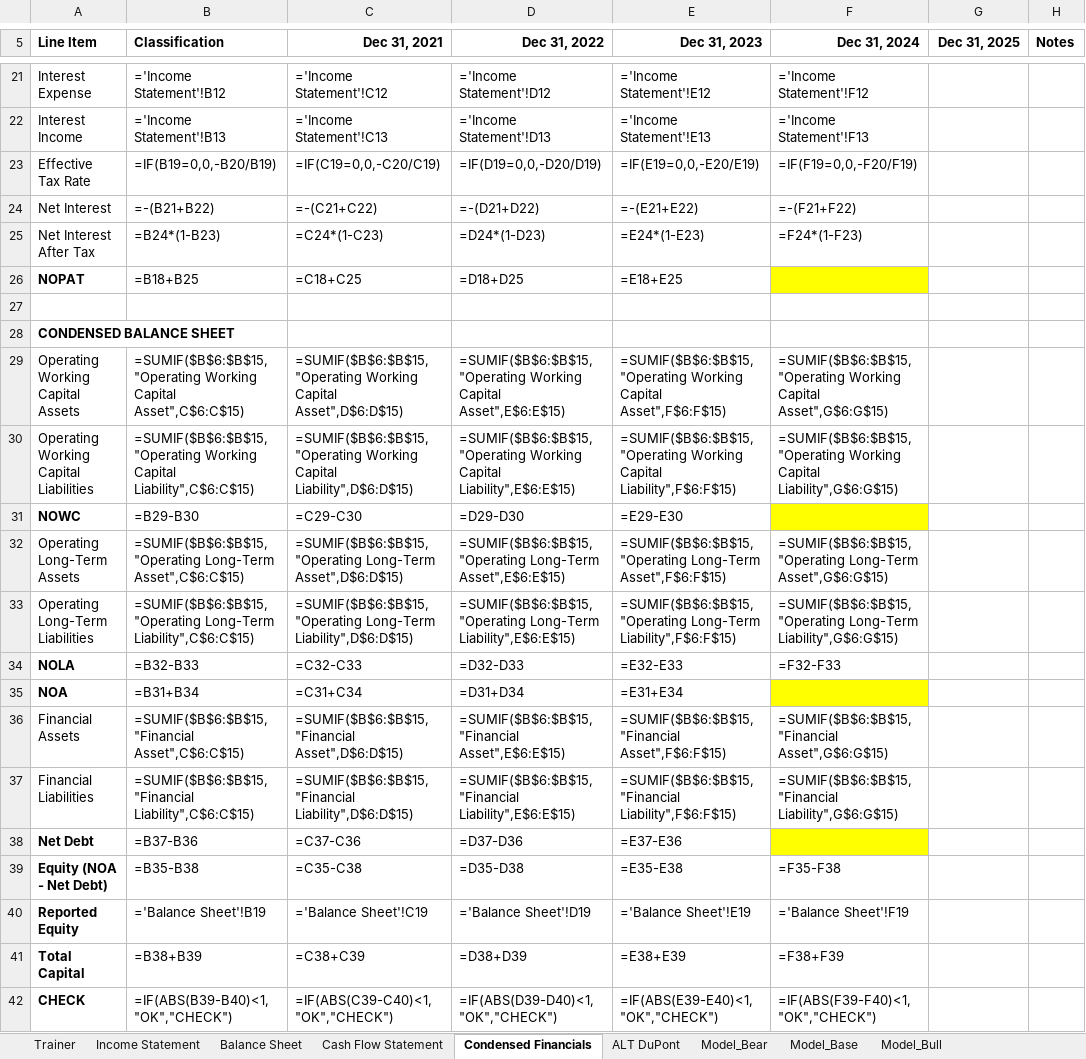
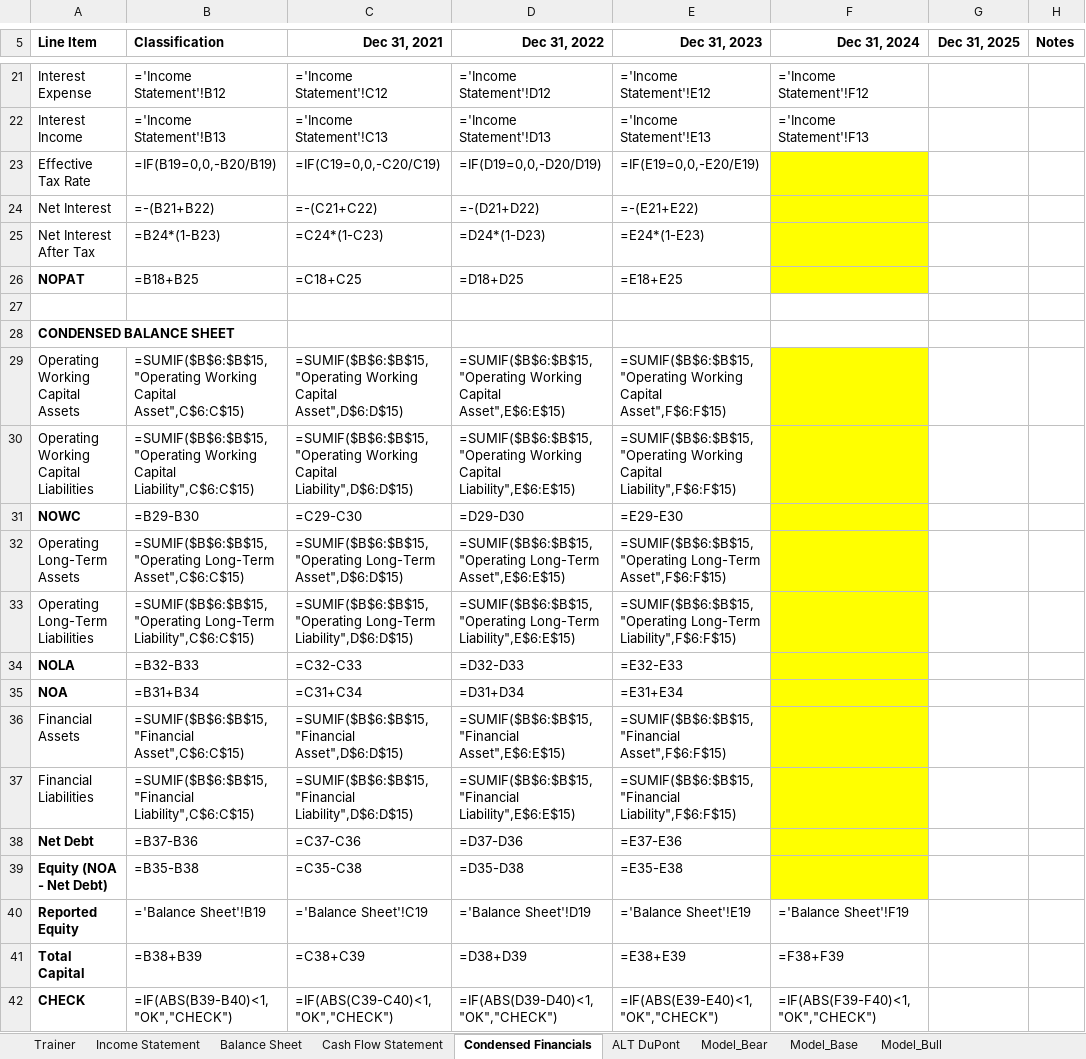
Before and after one commit to MrMittenCrab/bav_trainer, an Excel workbook: example/DEMO_HK_Trainer.xlsx, sheet Condensed Financials, drawn as a sheet; only a part is shown, gaps mark what is left out; values as stored, in another font and other column widths than the file's, no borders; formulas without a stored value are shown as written; the diff names each change by its address in the sheet, - before the commit and + after, or states it on an @@ line.

```diff
--- a/example/DEMO_HK_Trainer.xlsx (sheet Condensed Financials)
+++ b/example/DEMO_HK_Trainer.xlsx (sheet Condensed Financials)
-F23 (Dec 31, 2024): =IF(F19=0,0,-F20/F19)
+F23 (Dec 31, 2024): (empty)
-F23:F25 fill: none
+F23:F25 fill: #FFFF00
-F24 (Dec 31, 2024): =-(F21+F22)
+F24 (Dec 31, 2024): (empty)
-F25 (Dec 31, 2024): =F24*(1-F23)
+F25 (Dec 31, 2024): (empty)
-F29 (Dec 31, 2024): =SUMIF($B$6:$B$15,"Operating Working Capital Asset",G$6:G$15)
+F29 (Dec 31, 2024): (empty)
-F29:F30 fill: none
+F29:F30 fill: #FFFF00
-F30 (Dec 31, 2024): =SUMIF($B$6:$B$15,"Operating Working Capital Liability",G$6:G$15)
+F30 (Dec 31, 2024): (empty)
-F32 (Dec 31, 2024): =SUMIF($B$6:$B$15,"Operating Long-Term Asset",G$6:G$15)
+F32 (Dec 31, 2024): (empty)
-F32:F34 fill: none
+F32:F34 fill: #FFFF00
-F33 (Dec 31, 2024): =SUMIF($B$6:$B$15,"Operating Long-Term Liability",G$6:G$15)
+F33 (Dec 31, 2024): (empty)
-F34 (Dec 31, 2024): =F32-F33
+F34 (Dec 31, 2024): (empty)
-F36 (Dec 31, 2024): =SUMIF($B$6:$B$15,"Financial Asset",G$6:G$15)
+F36 (Dec 31, 2024): (empty)
-F36:F37 fill: none
+F36:F37 fill: #FFFF00
-F37 (Dec 31, 2024): =SUMIF($B$6:$B$15,"Financial Liability",G$6:G$15)
+F37 (Dec 31, 2024): (empty)
-F39 (Dec 31, 2024): =F35-F38
+F39 (Dec 31, 2024): (empty)
-F39 fill: none
+F39 fill: #FFFF00
```
Also changed, not shown: sheet Trainer, sheet ALT DuPont, example/DEMO_HK_Answer_Key.xlsx, 5 other files.
